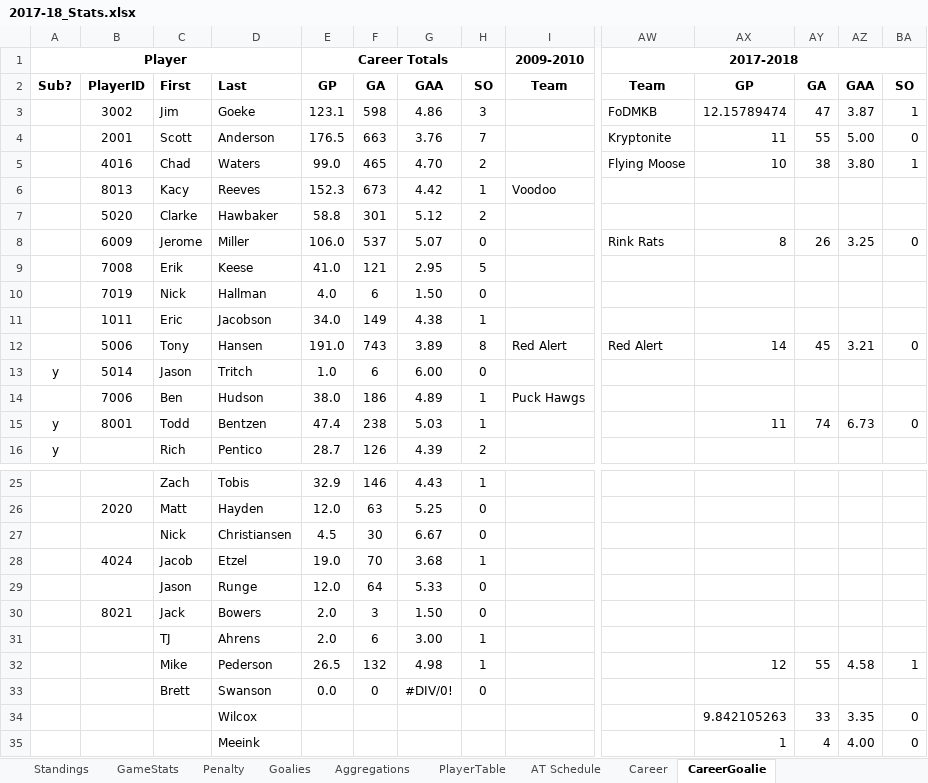
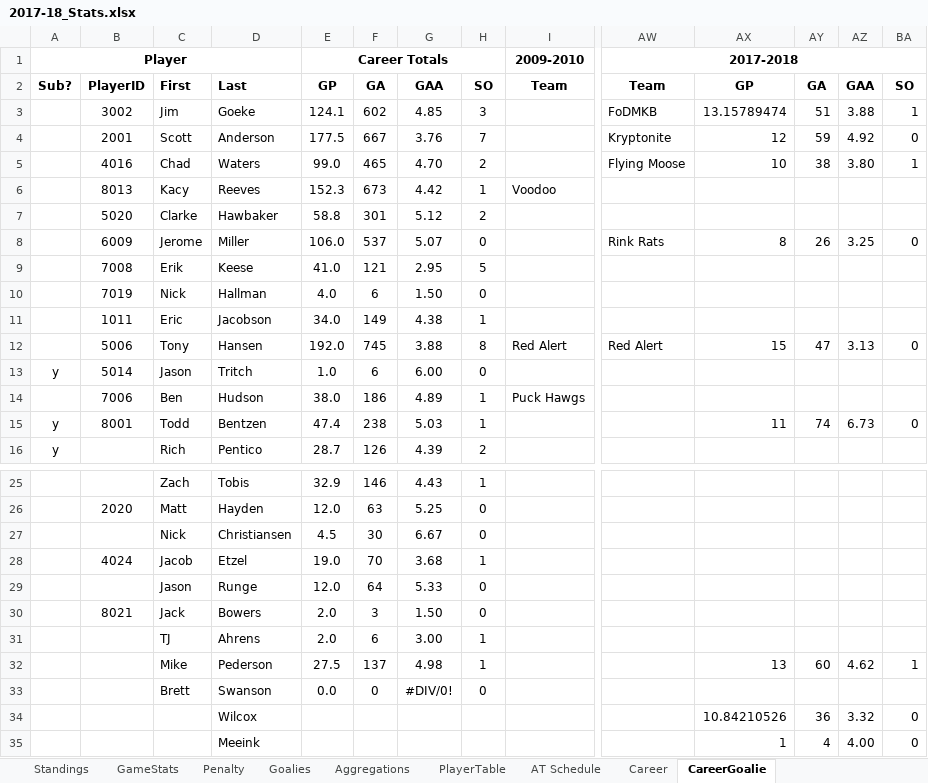
Before and after one commit to THansenite/DMAH5, an Excel workbook: 2017-18_Stats.xlsx, sheet CareerGoalie, drawn as a sheet; only a part is shown, gaps mark what is left out; values as stored, in another font and other column widths than the file's, no borders; conditional formats not drawn; removed rows and columns are numbered as before the commit, all else as after; rows hold the shown columns only; the diff names each change by its address in the sheet, - before the commit and + after, or states it on an @@ line.

```diff
--- a/2017-18_Stats.xlsx (sheet CareerGoalie)
+++ b/2017-18_Stats.xlsx (sheet CareerGoalie)
-E3: 123.1
+E3: 124.1
-F3: 598
+F3: 602
-G3: 4.86
+G3: 4.85
-AX3: 12.15789474
+AX3: 13.15789474
-AY3: 47
+AY3: 51
-AZ3: 3.87
+AZ3: 3.88
-E4: 176.5
+E4: 177.5
-F4: 663
+F4: 667
-AX4: 11
+AX4: 12
-AY4: 55
+AY4: 59
-AZ4: 5.00
+AZ4: 4.92
-E12: 191.0
+E12: 192.0
-F12: 743
+F12: 745
-G12: 3.89
+G12: 3.88
-AX12: 14
+AX12: 15
-AY12: 45
+AY12: 47
-AZ12: 3.21
+AZ12: 3.13
-E32: 26.5
+E32: 27.5
-F32: 132
+F32: 137
-AX32: 12
+AX32: 13
-AY32: 55
+AY32: 60
-AZ32: 4.58
+AZ32: 4.62
-row 34:  |  |  | Wilcox |  |  |  |  |  |  | 9.842105263 | 33 | 3.35 | 0
+row 34:  |  |  | Wilcox |  |  |  |  |  |  | 10.84210526 | 36 | 3.32 | 0
```
Also changed, not shown: sheet Career, sheet Aggregations, sheet GameStats, sheet Standings, sheet Goalies, sheet Penalty, 5 other files.
